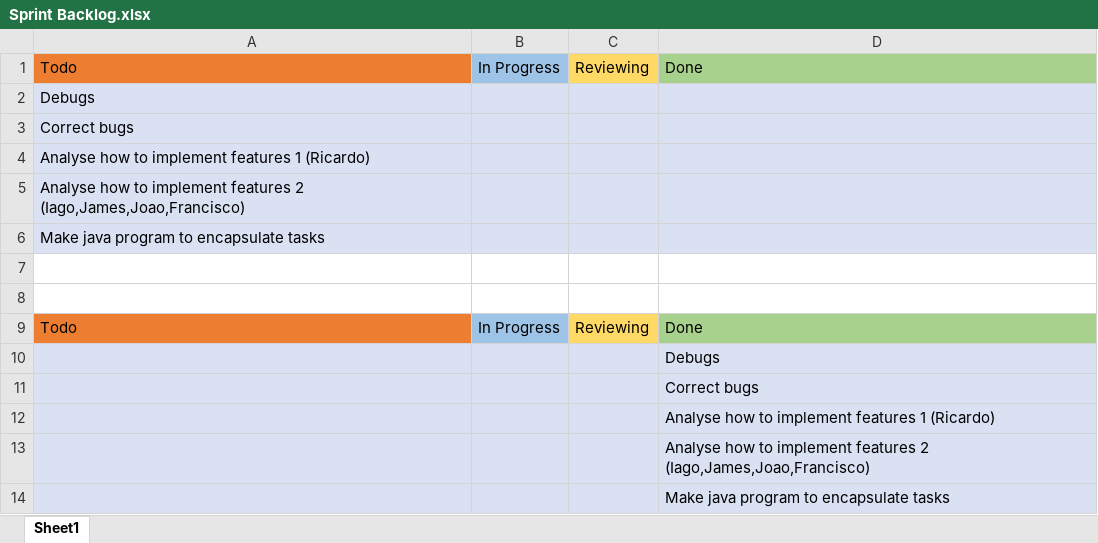
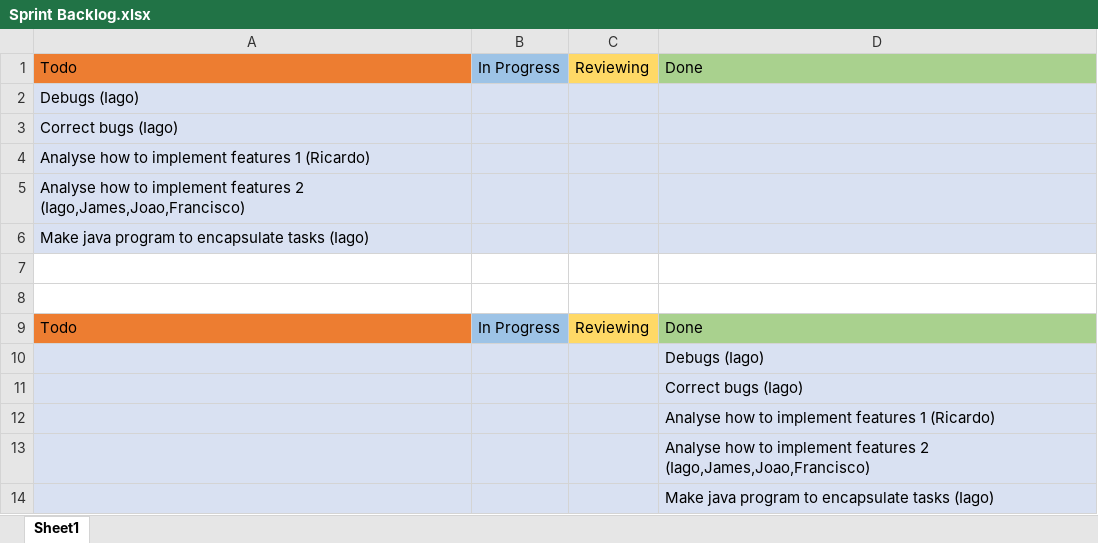
Before and after one commit to jmlcoliveira/ganttproject, an Excel workbook: Project/Phase 2/Sprint3/Sprint Backlog.xlsx, sheet Sheet1, drawn as a sheet; values as stored, in another font and other column widths than the file's, no borders; the diff names each change by its address in the sheet, - before the commit and + after, or states it on an @@ line.

```diff
--- a/Project/Phase 2/Sprint3/Sprint Backlog.xlsx (sheet Sheet1)
+++ b/Project/Phase 2/Sprint3/Sprint Backlog.xlsx (sheet Sheet1)
-A2: Debugs
+A2: Debugs (Iago)
-A3: Correct bugs
+A3: Correct bugs (Iago)
-A6: Make java program to encapsulate tasks
+A6: Make java program to encapsulate tasks (Iago)
-D10: Debugs
+D10: Debugs (Iago)
-D11: Correct bugs
+D11: Correct bugs (Iago)
-D14: Make java program to encapsulate tasks
+D14: Make java program to encapsulate tasks (Iago)
```
Also changed, not shown: Project/Phase 2/Sprint4/Burndown chart.xlsx, Project/Phase 2/Sprint4/Sprint Backlog.xlsx, 1 other file.
